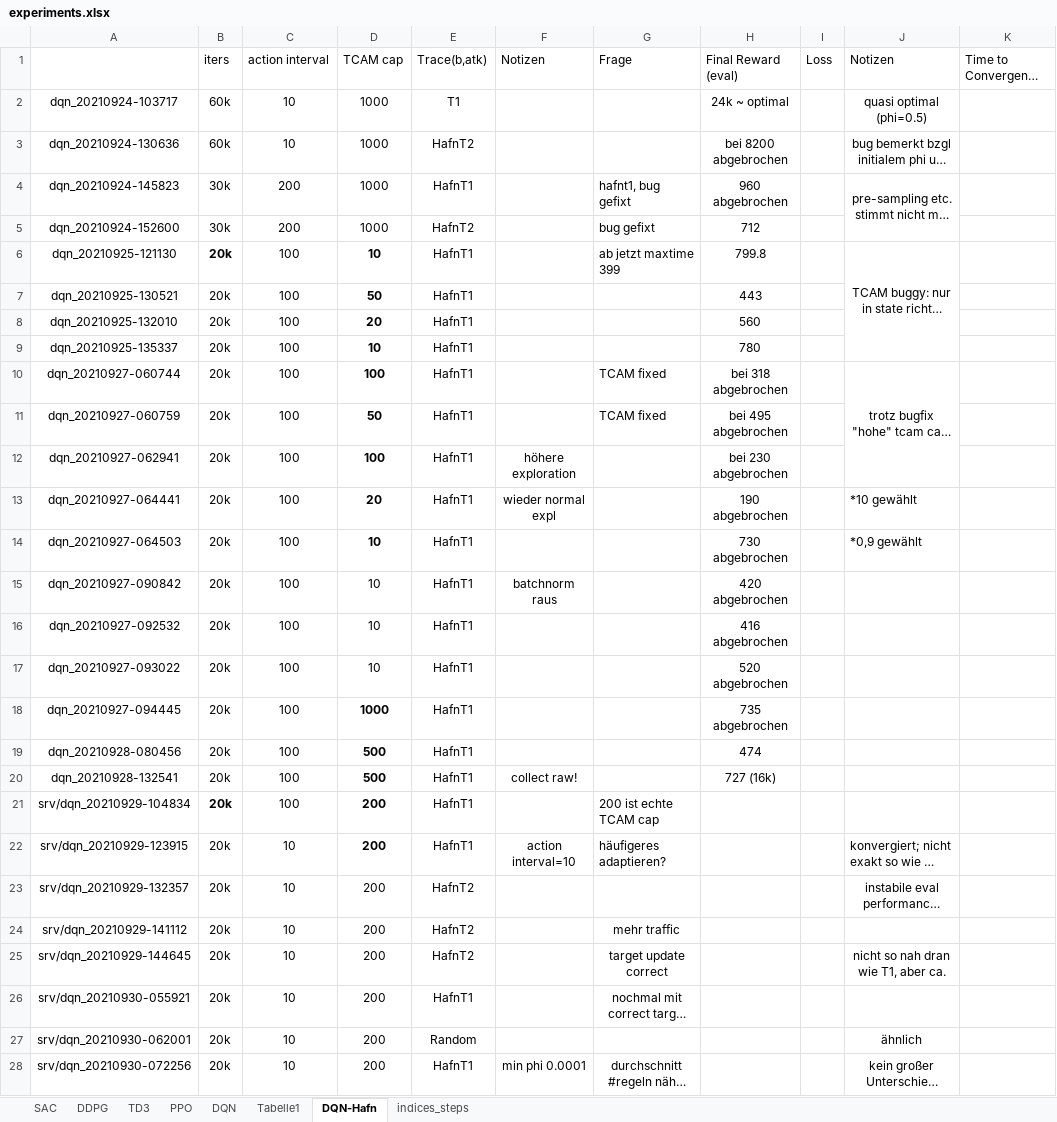
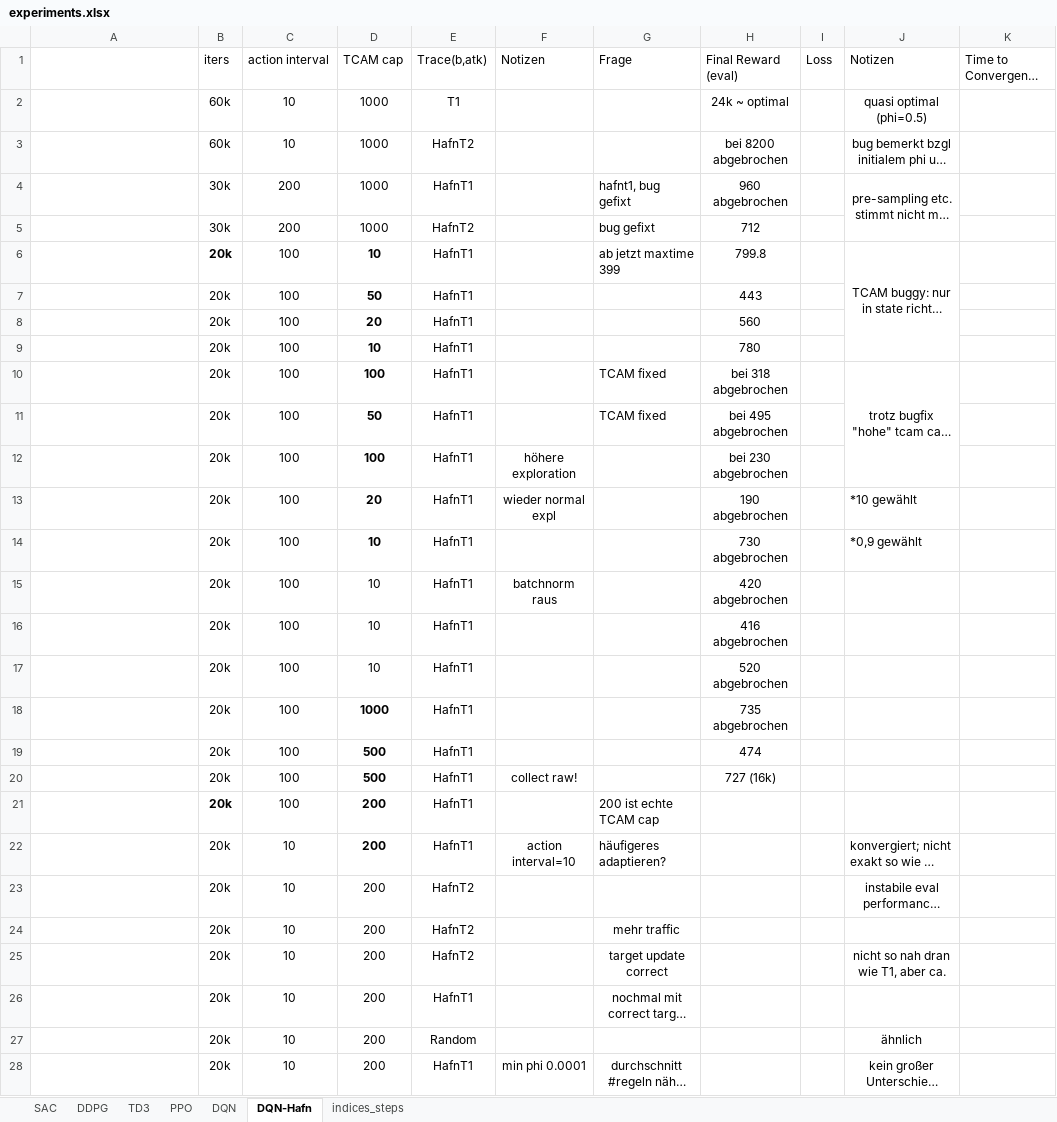
Before and after one commit to malluce/rl-ddos, an Excel workbook: experiments.xlsx, sheet DQN-Hafn, drawn as a sheet; only a part is shown; long unchanged cells end in …; values as stored, in another font and other column widths than the file's, no borders; conditional formats not drawn; the diff covers the shown part only; the diff names each change by its address in the sheet, - before the commit and + after, or states it on an @@ line.

```diff
--- a/experiments.xlsx (sheet DQN-Hafn)
+++ b/experiments.xlsx (sheet DQN-Hafn)
-sheet tab: Tabelle1
-A2: dqn_20210924-103717
+A2: (empty)
-A3: dqn_20210924-130636
+A3: (empty)
-A4: dqn_20210924-145823
+A4: (empty)
-A5: dqn_20210924-152600
+A5: (empty)
-A6: dqn_20210925-121130
+A6: (empty)
-A7: dqn_20210925-130521
+A7: (empty)
-A8: dqn_20210925-132010
+A8: (empty)
-A9: dqn_20210925-135337
+A9: (empty)
-A10: dqn_20210927-060744
+A10: (empty)
-A11: dqn_20210927-060759
+A11: (empty)
-A12: dqn_20210927-062941
+A12: (empty)
-A13: dqn_20210927-064441
+A13: (empty)
-A14: dqn_20210927-064503
+A14: (empty)
-A15: dqn_20210927-090842
+A15: (empty)
-A16: dqn_20210927-092532
+A16: (empty)
-A17: dqn_20210927-093022
+A17: (empty)
-A18: dqn_20210927-094445
+A18: (empty)
-A19: dqn_20210928-080456
+A19: (empty)
-A20: dqn_20210928-132541
+A20: (empty)
-A21: srv/dqn_20210929-104834
+A21: (empty)
-A22: srv/dqn_20210929-123915
+A22: (empty)
-A23: srv/dqn_20210929-132357
+A23: (empty)
-A24: srv/dqn_20210929-141112
+A24: (empty)
-A25: srv/dqn_20210929-144645
+A25: (empty)
-A26: srv/dqn_20210930-055921
+A26: (empty)
-A27: srv/dqn_20210930-062001
+A27: (empty)
-A28: srv/dqn_20210930-072256
+A28: (empty)
```
Also changed, not shown: 3 edited cells elsewhere in this sheet, sheet PPO, sheet DQN, sheet DDPG, sheet SAC, sheet TD3.
